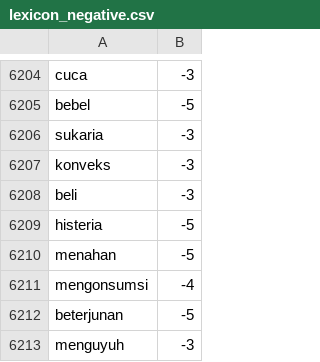
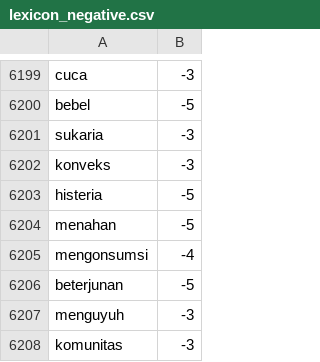
Before and after one commit to royraflesmatorangpasaribu/model-hate-speech, a CSV file: lexicon_negative.csv, drawn as a sheet; only a part is shown, gaps mark what is left out; the shorter side is filled out with more unchanged rows; the diff covers the shown part only; the diff names each change by its address in the sheet, - before the commit and + after, or states it on an @@ line.

```diff
--- a/lexicon_negative.csv
+++ b/lexicon_negative.csv
-row 6208: beli | -3
```
Also changed, not shown: 5 removed rows elsewhere in this file.
